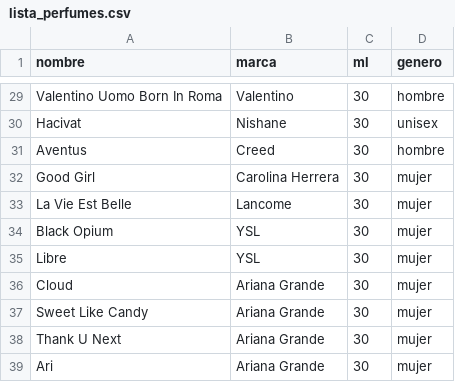
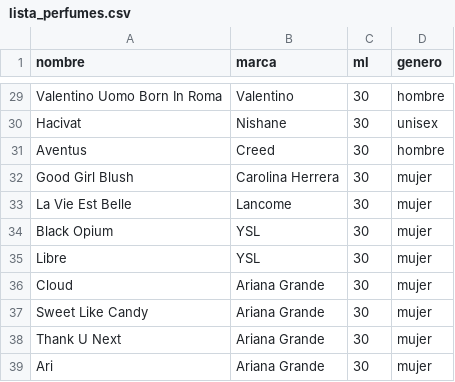
Before and after one commit to FireSant/Catalogo-Soul-Extrait, a CSV file: data/lista_perfumes.csv, drawn as a sheet; only a part is shown, gaps mark what is left out.

```diff
--- a/data/lista_perfumes.csv
+++ b/data/lista_perfumes.csv
@@ -31,3 +31,3 @@ Hacivat,Nishane,30,unisex
 Aventus,Creed,30,hombre
-Good Girl,Carolina Herrera,30,mujer
+Good Girl Blush,Carolina Herrera,30,mujer
 La Vie Est Belle,Lancome,30,mujer
```
Also changed, not shown: data/cache_scrapeados.csv, 16 other files.
